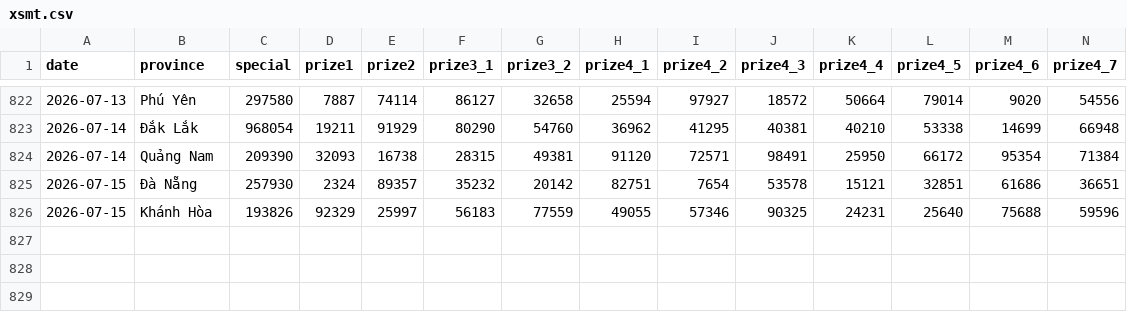
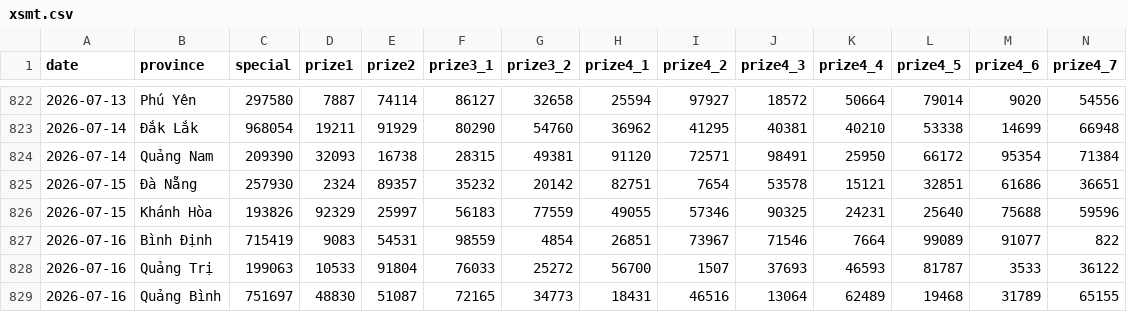
Before and after one commit to aloha123890/vietnam-lottery, a CSV file: data/xsmt.csv, drawn as a sheet; only a part is shown, gaps mark what is left out; rows hold the shown columns only; the diff names each change by its address in the sheet, - before the commit and + after, or states it on an @@ line.

```diff
--- a/data/xsmt.csv
+++ b/data/xsmt.csv
+row 827: 2026-07-16 | Bình Định | 715419 | 9083 | 54531 | 98559 | 4854 | 26851 | 73967 | 71546 | 7664 | 99089 | 91077 | 822
+row 828: 2026-07-16 | Quảng Trị | 199063 | 10533 | 91804 | 76033 | 25272 | 56700 | 1507 | 37693 | 46593 | 81787 | 3533 | 36122
+row 829: 2026-07-16 | Quảng Bình | 751697 | 48830 | 51087 | 72165 | 34773 | 18431 | 46516 | 13064 | 62489 | 19468 | 31789 | 65155
```
Also changed, not shown: data/xsmt-2-digits.csv, data/xsmt-sparse.csv, 8 other files.
